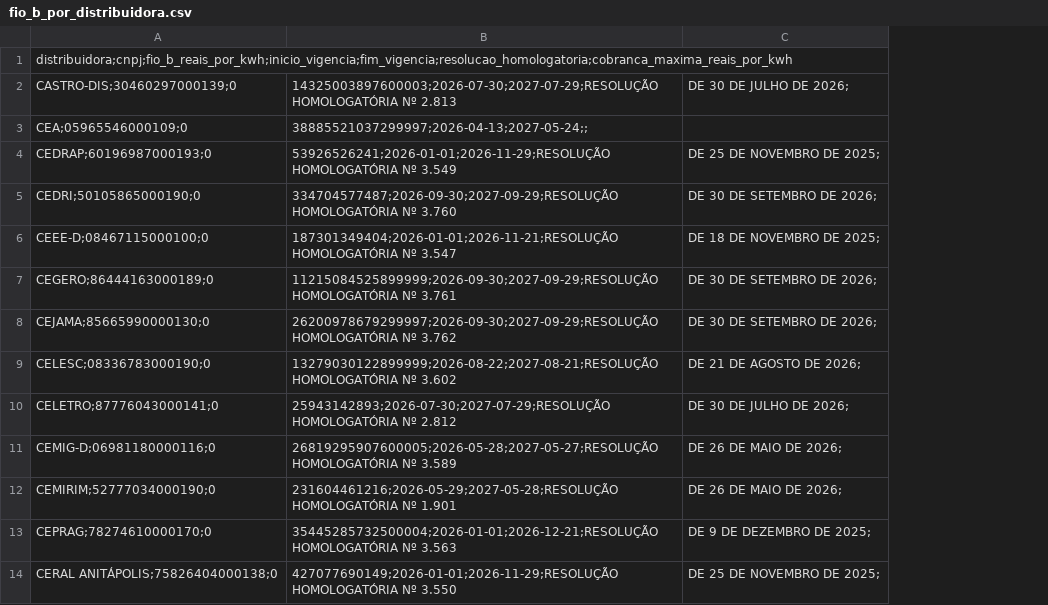
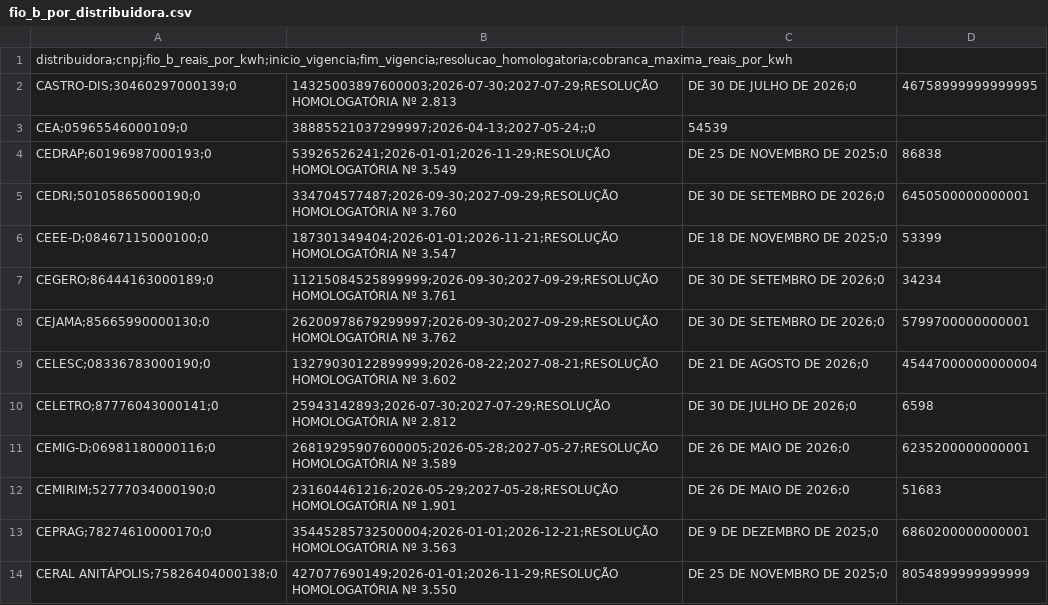
Before and after one commit to gandalfa1/quantos-paineis, a CSV file: fio_b_por_distribuidora.csv, drawn as a sheet; only a part is shown; removed rows and columns are numbered as before the commit, all else as after; the diff names each change by its address in the sheet, - before the commit and + after, or states it on an @@ line.

```diff
--- a/fio_b_por_distribuidora.csv
+++ b/fio_b_por_distribuidora.csv
-column C, rows 2-14: DE 30 DE JULHO DE 2026; |  | DE 25 DE NOVEMBRO DE 2025; | DE 30 DE SETEMBRO DE 2026; | DE 18 DE NOVEMBRO DE 2025; | DE 30 DE SETEMBRO DE 2026; | DE 30 DE SETEMBRO DE 2026; | DE 21 DE AGOSTO DE 2026; | DE 30 DE JULHO DE 2026; | DE 26 DE MAIO DE 2026; | DE 26 DE MAIO DE 2026; | DE 9 DE DEZEMBRO DE 2025; | DE 25 DE NOVEMBRO DE 2025;
+column C, rows 2-14: DE 30 DE JULHO DE 2026;0 | 54539 | DE 25 DE NOVEMBRO DE 2025;0 | DE 30 DE SETEMBRO DE 2026;0 | DE 18 DE NOVEMBRO DE 2025;0 | DE 30 DE SETEMBRO DE 2026;0 | DE 30 DE SETEMBRO DE 2026;0 | DE 21 DE AGOSTO DE 2026;0 | DE 30 DE JULHO DE 2026;0 | DE 26 DE MAIO DE 2026;0 | DE 26 DE MAIO DE 2026;0 | DE 9 DE DEZEMBRO DE 2025;0 | DE 25 DE NOVEMBRO DE 2025;0
+column D, rows 2-14: 46758999999999995 |  | 86838 | 6450500000000001 | 53399 | 34234 | 5799700000000001 | 45447000000000004 | 6598 | 6235200000000001 | 51683 | 6860200000000001 | 8054899999999999
-B3: 38885521037299997;2026-04-13;2027-05-24;;
+B3: 38885521037299997;2026-04-13;2027-05-24;;0
```
